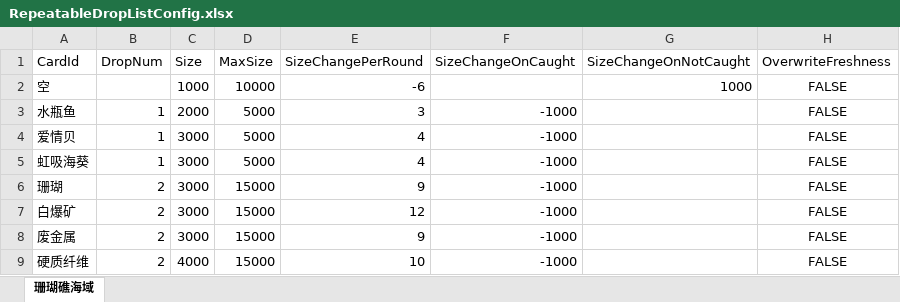
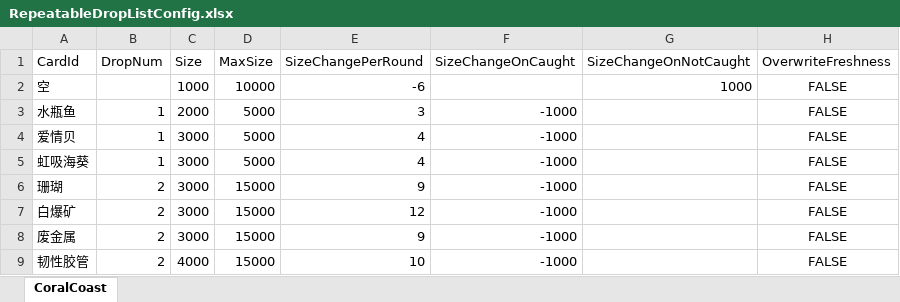
Before and after one commit to Cindyxj1011001101/WindowsSurvival, an Excel workbook: Assets/StreamingAssets/Excel/RepeatableDropListConfig.xlsx, sheet CoralCoast, drawn as a sheet; only a part is shown; values as stored, in another font and other column widths than the file's, no borders; the diff names each change by its address in the sheet, - before the commit and + after, or states it on an @@ line.

```diff
--- a/Assets/StreamingAssets/Excel/RepeatableDropListConfig.xlsx (sheet CoralCoast)
+++ b/Assets/StreamingAssets/Excel/RepeatableDropListConfig.xlsx (sheet CoralCoast)
-sheet tab: 珊瑚礁海域
+sheet tab: CoralCoast
-A9 (CardId): 硬质纤维
+A9 (CardId): 韧性胶管
```
Also changed, not shown: Assets/StreamingAssets/Excel/CardConfig.xlsx, Assets/StreamingAssets/Excel/DisposableDropListConfig.xlsx, 13 other files.
